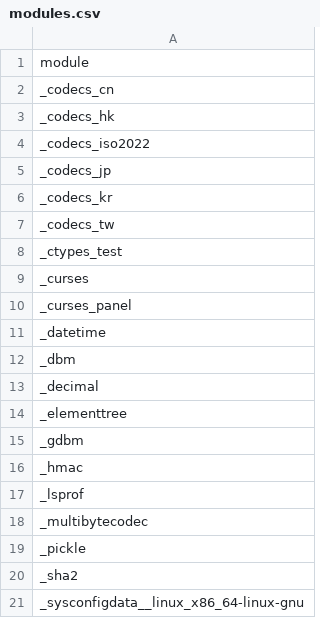
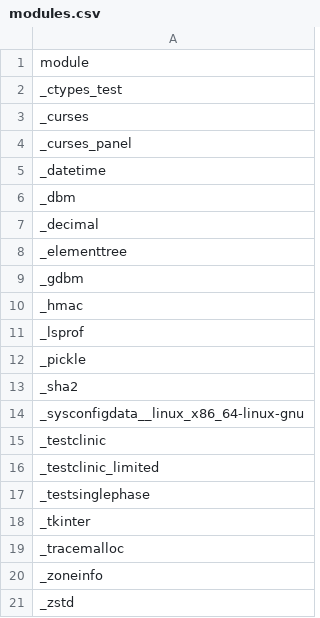
Before and after one commit to RustPython/rustpython.github.io, a CSV file: _data/whats_left/modules.csv, drawn as a sheet; only a part is shown; the shorter side is filled out with more unchanged rows.

```diff
--- a/_data/whats_left/modules.csv
+++ b/_data/whats_left/modules.csv
@@ -1,8 +1,2 @@
 module
-_codecs_cn
-_codecs_hk
-_codecs_iso2022
-_codecs_jp
-_codecs_kr
-_codecs_tw
 _ctypes_test
@@ -17,3 +11,2 @@ _hmac
 _lsprof
-_multibytecodec
 _pickle
```
Also changed, not shown: 2 other files.
